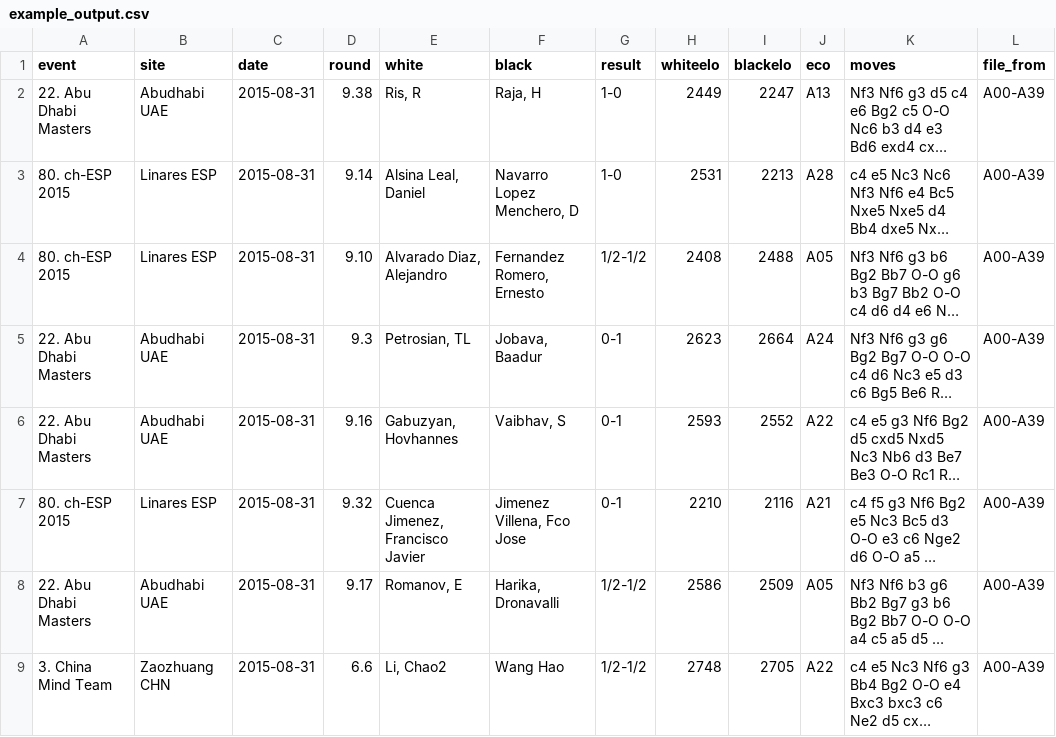
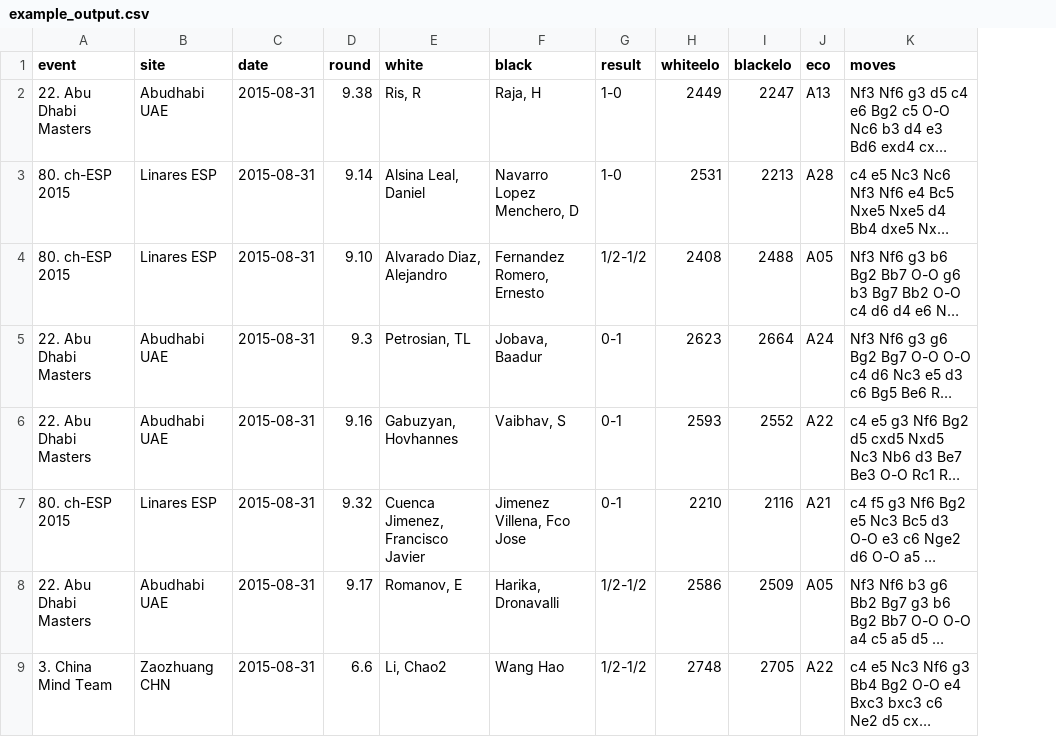
Before and after one commit to jbkunst/chess-db, a CSV file: example_output.csv, drawn as a sheet; only a part is shown; long unchanged cells end in …; the diff names each change by its address in the sheet, - before the commit and + after, or states it on an @@ line.

```diff
--- a/example_output.csv
+++ b/example_output.csv
-column L (file_from), rows 2-9: all A00-A39
```
Also changed, not shown: example_output.tsv, 1 other file.
